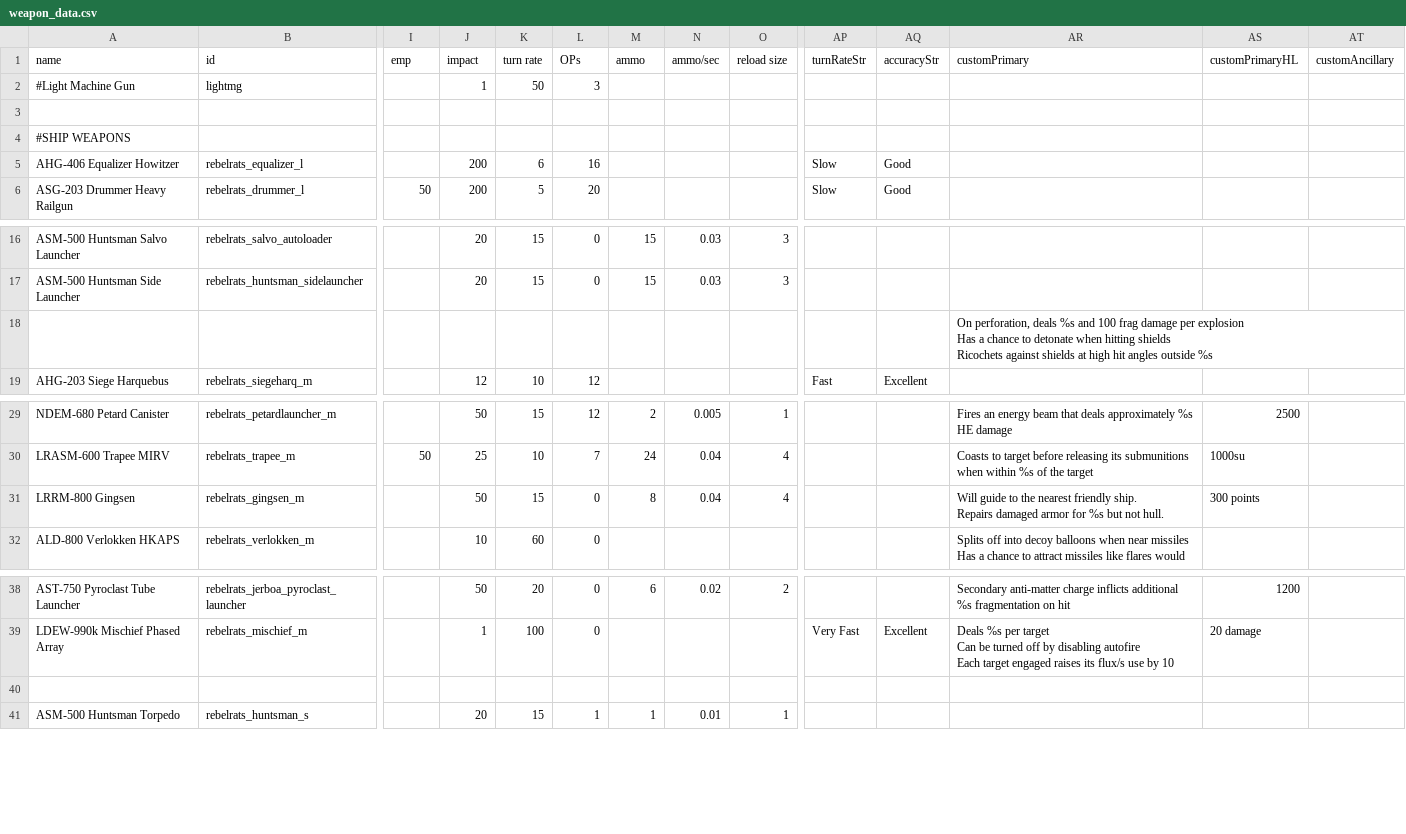
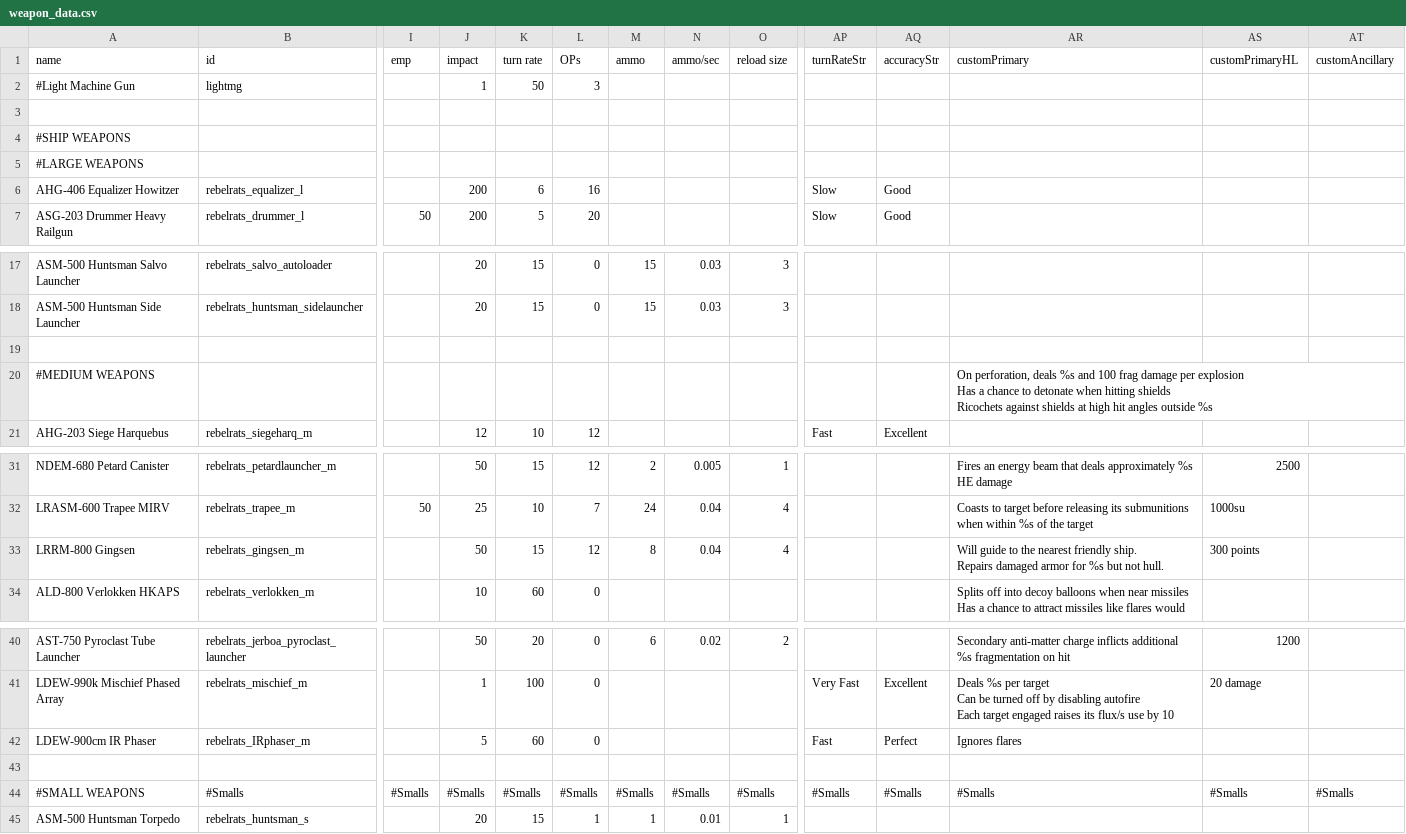
Before and after one commit to masterraven19/Rebel-Rats, a CSV file: data/weapons/weapon_data.csv, drawn as a sheet; only a part is shown, gaps mark what is left out; addresses are those after the commit; rows hold the shown columns only; ↵ is a line break in a cell; the diff names each change by its address in the sheet, - before the commit and + after, or states it on an @@ line.

```diff
--- a/data/weapons/weapon_data.csv
+++ b/data/weapons/weapon_data.csv
+row 5: #LARGE WEAPONS
-AR19 (customPrimary): On perforation, deals %s and 100 frag damage per explosion ↵ Has a chance to detonate when hitting shields ↵ Ricochets against shields at high hit angles outside %s
+AR19 (customPrimary): (empty)
+row 20: #MEDIUM WEAPONS |  |  |  |  |  |  |  |  |  |  | On perforation, deals %s and 100 frag damage per explosion ↵ Has a chance to detonate when hitting shields ↵ Ricochets against shields at high hit angles outside %s
-L33 (OPs): 0
+L33 (OPs): 12
+row 42: LDEW-900cm IR Phaser | rebelrats_IRphaser_m |  | 5 | 60 | 0 |  |  |  | Fast | Perfect | Ignores flares
+row 44: #SMALL WEAPONS | #Smalls | #Smalls | #Smalls | #Smalls | #Smalls | #Smalls | #Smalls | #Smalls | #Smalls | #Smalls | #Smalls | #Smalls | #Smalls
```
Also changed, not shown: data/hulls/ship_data.csv, 19 other files.
